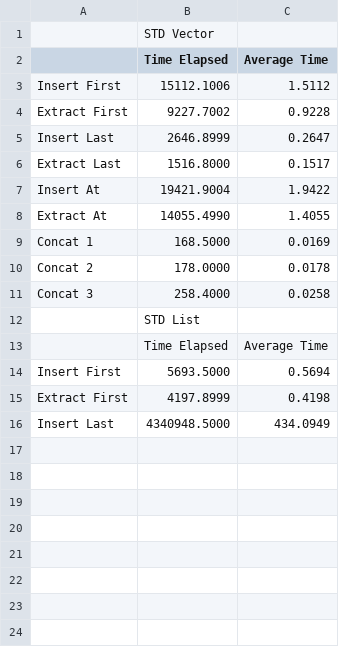
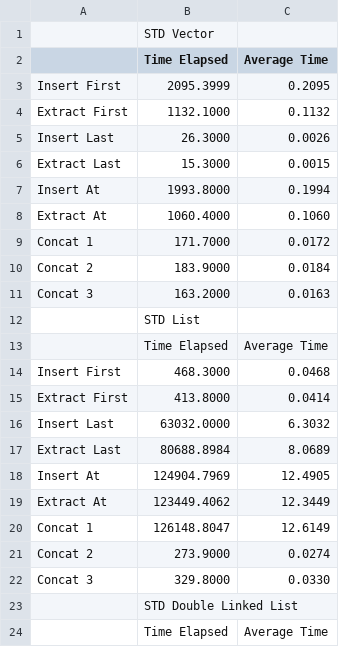
Before and after one commit to j-maestre/2ALG_TA_CustomDataStructures, a CSV file: build/PR12_Comparative_STD/vs2019/statics_std.csv, drawn as a sheet; only a part is shown; the diff covers the shown part only.

Commit message:
finish std list comparative

```diff
--- a/build/PR12_Comparative_STD/vs2019/statics_std.csv
+++ b/build/PR12_Comparative_STD/vs2019/statics_std.csv
@@ -2,15 +2,23 @@
 ;Time Elapsed;Average Time
-Insert First;15112.1006;1.5112
-Extract First;9227.7002;0.9228
-Insert Last;2646.8999;0.2647
-Extract Last;1516.8000;0.1517
-Insert At;19421.9004;1.9422
-Extract At;14055.4990;1.4055
-Concat 1;168.5000;0.0169
-Concat 2;178.0000;0.0178
-Concat 3;258.4000;0.0258
+Insert First;2095.3999;0.2095
+Extract First;1132.1000;0.1132
+Insert Last;26.3000;0.0026
+Extract Last;15.3000;0.0015
+Insert At;1993.8000;0.1994
+Extract At;1060.4000;0.1060
+Concat 1;171.7000;0.0172
+Concat 2;183.9000;0.0184
+Concat 3;163.2000;0.0163
 ;STD List;
 ;Time Elapsed;Average Time
-Insert First;5693.5000;0.5694
-Extract First;4197.8999;0.4198
-Insert Last;4340948.5000;434.0949
+Insert First;468.3000;0.0468
+Extract First;413.8000;0.0414
+Insert Last;63032.0000;6.3032
+Extract Last;80688.8984;8.0689
+Insert At;124904.7969;12.4905
+Extract At;123449.4062;12.3449
+Concat 1;126148.8047;12.6149
+Concat 2;273.9000;0.0274
+Concat 3;329.8000;0.0330
+;STD Double Linked List;
+;Time Elapsed;Average Time
```
Also changed, not shown: 9 added rows elsewhere in this file, 1 other file.
